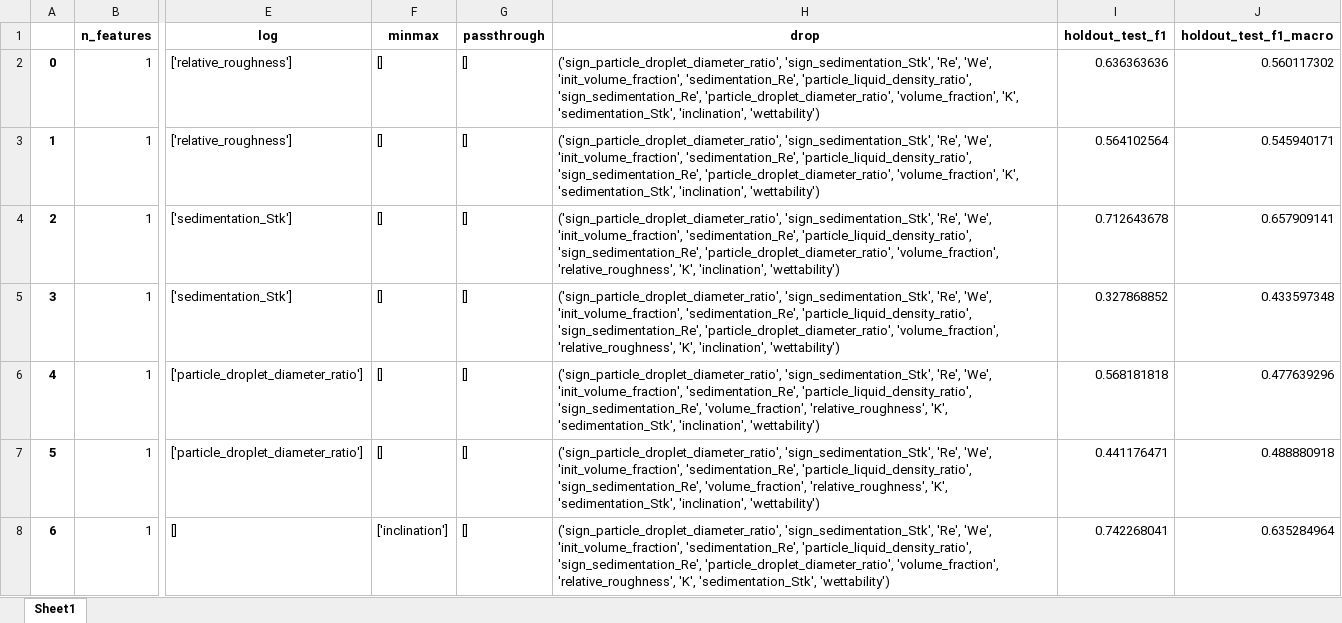
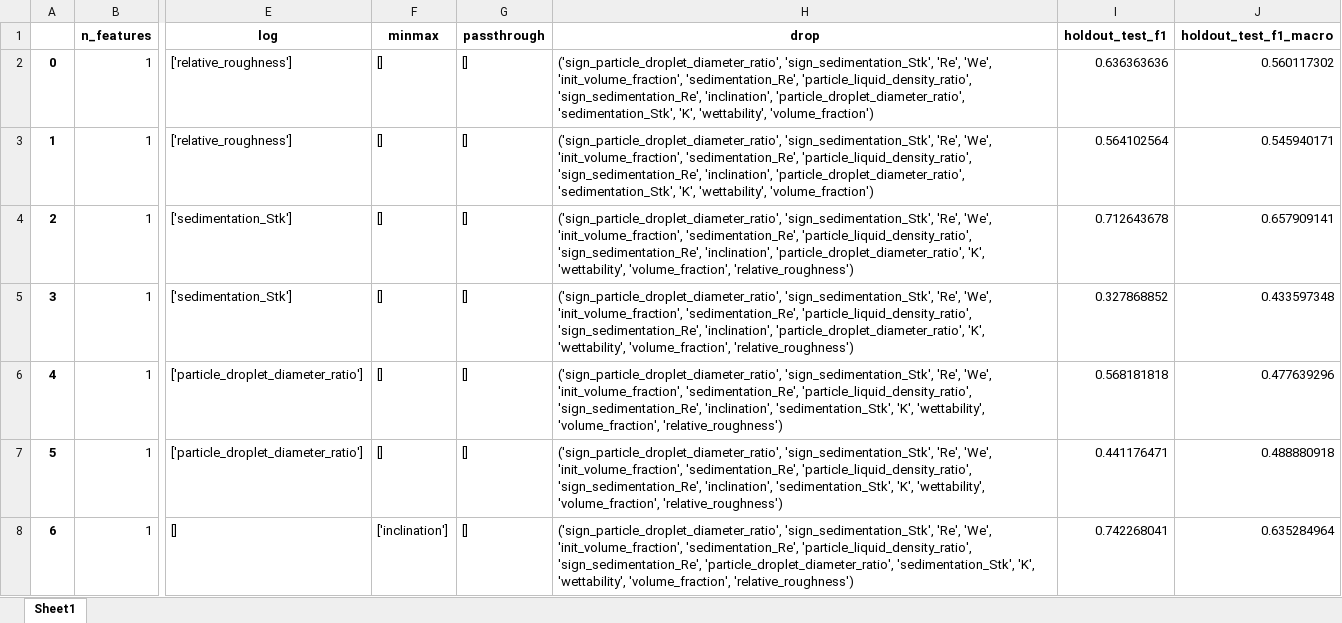
Before and after one commit to mvulf/drop-wall-impact-ml-prediction, an Excel workbook: results/greedy_params_choice_splashing_300iters_smote.xlsx, sheet Sheet1, drawn as a sheet; only a part is shown, gaps mark what is left out; values as stored, in another font and other column widths than the file's, no borders; the diff covers the shown part only; the diff names each change by its address in the sheet, - before the commit and + after, or states it on an @@ line.

```diff
--- a/results/greedy_params_choice_splashing_300iters_smote.xlsx (sheet Sheet1)
+++ b/results/greedy_params_choice_splashing_300iters_smote.xlsx (sheet Sheet1)
-H2:H3 (drop): …'particle_liquid_density_ratio', 'sign_sedimentation_Re', 'particle_droplet_diameter_ratio', 'volume_fraction', 'K', 'sedimentation_Stk', 'inclination', 'wettability')
+H2:H3 (drop): …'particle_liquid_density_ratio', 'sign_sedimentation_Re', 'inclination', 'particle_droplet_diameter_ratio', 'sedimentation_Stk', 'K', 'wettability', 'volume_fraction')
-H4:H5 (drop): …'particle_liquid_density_ratio', 'sign_sedimentation_Re', 'particle_droplet_diameter_ratio', 'volume_fraction', 'relative_roughness', 'K', 'inclination', 'wettability')
+H4:H5 (drop): …'particle_liquid_density_ratio', 'sign_sedimentation_Re', 'inclination', 'particle_droplet_diameter_ratio', 'K', 'wettability', 'volume_fraction', 'relative_roughness')
-H6:H7 (drop): …'particle_liquid_density_ratio', 'sign_sedimentation_Re', 'volume_fraction', 'relative_roughness', 'K', 'sedimentation_Stk', 'inclination', 'wettability')
+H6:H7 (drop): …'particle_liquid_density_ratio', 'sign_sedimentation_Re', 'inclination', 'sedimentation_Stk', 'K', 'wettability', 'volume_fraction', 'relative_roughness')
-H8 (drop): …'sign_sedimentation_Re', 'particle_droplet_diameter_ratio', 'volume_fraction', 'relative_roughness', 'K', 'sedimentation_Stk', 'wettability')
+H8 (drop): …'sign_sedimentation_Re', 'particle_droplet_diameter_ratio', 'sedimentation_Stk', 'K', 'wettability', 'volume_fraction', 'relative_roughness')
```
Also changed, not shown: 183 edited cells elsewhere in this sheet, results/greedy_params_choice_splashing_300iters.xlsx, 8 other files.
